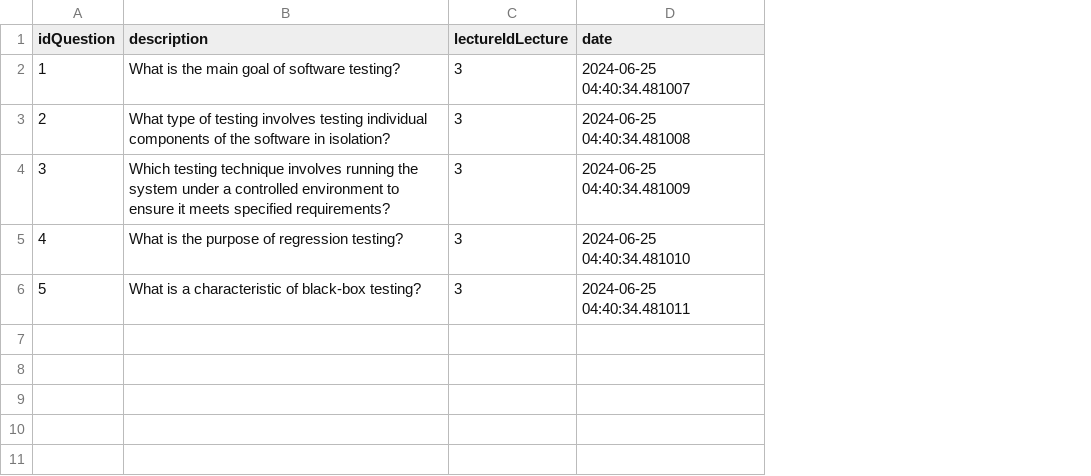
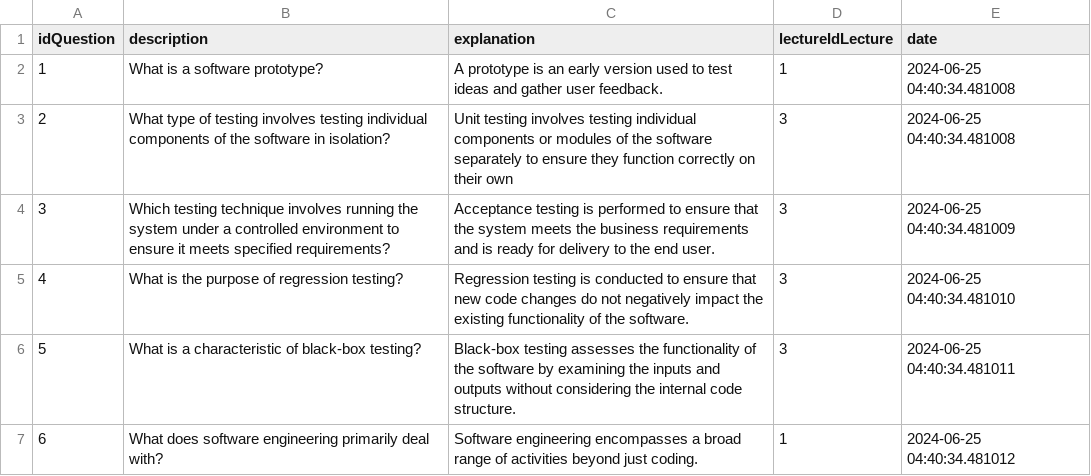
Before and after one commit to atemengue/softwareQuizzApp, a CSV file: files/questions.csv, drawn as a sheet; removed rows and columns are numbered as before the commit, all else as after; the diff names each change by its address in the sheet, - before the commit and + after, or states it on an @@ line.

```diff
--- a/files/questions.csv
+++ b/files/questions.csv
+column C (explanation), rows 3-6: Unit testing involves testing individual components or modules of the software separately to ensure they function correctly on their own | Acceptance testing is performed to ensure that the system meets the business requirements and is ready for delivery to the end user. | Regression testing is conducted to ensure that new code changes do not negatively impact the existing functionality of the software. | Black-box testing assesses the functionality of the software by examining the inputs and outputs without considering the internal code structure.
-row 2: 1 | What is the main goal of software testing? | 3 | 2024-06-25 04:40:34.481007
+row 2: 1 | What is a software prototype? | A prototype is an early version used to test ideas and gather user feedback. | 1 | 2024-06-25 04:40:34.481008
+row 7: 6 | What does software engineering primarily deal with? | Software engineering encompasses a broad range of activities beyond just coding. | 1 | 2024-06-25 04:40:34.481012
```
Also changed, not shown: 8 other files.
